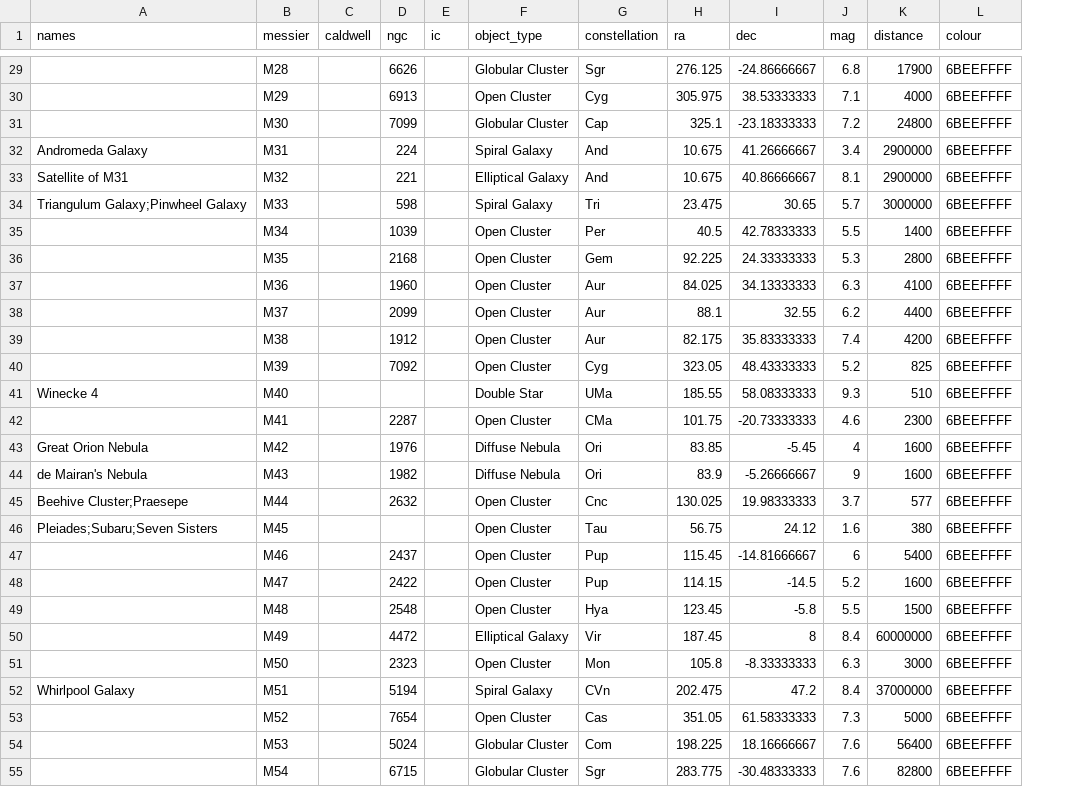
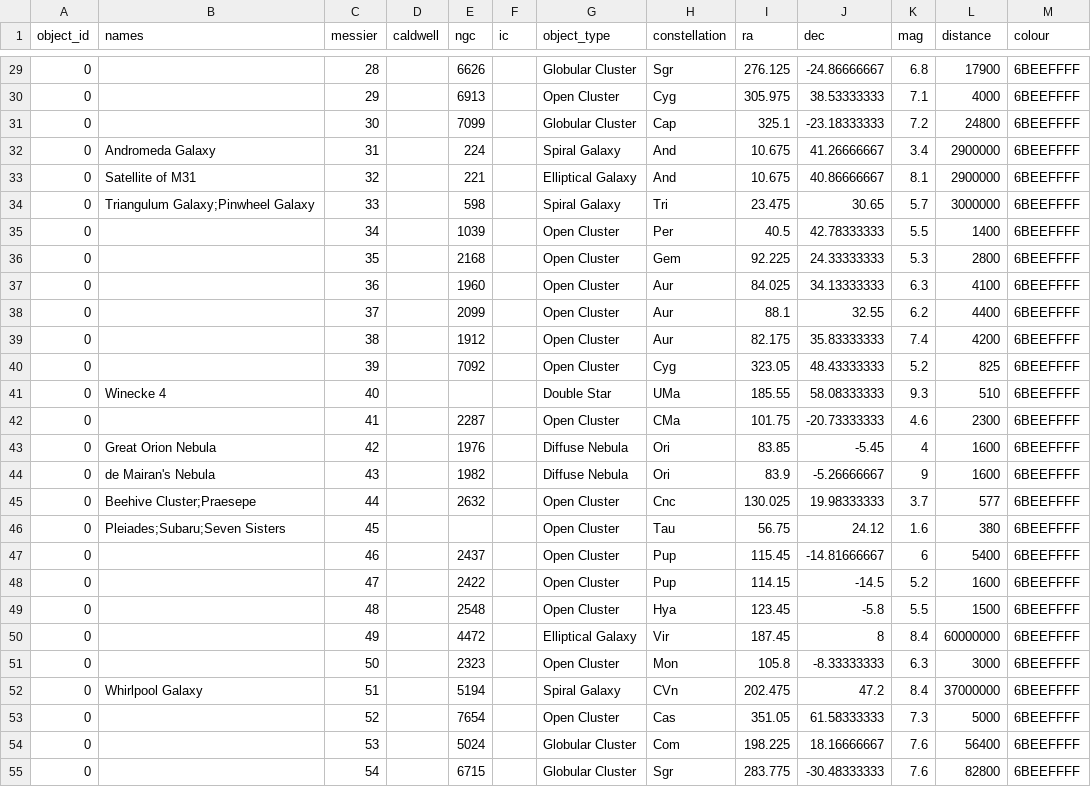
Before and after one commit to Pandicon/stellar-guesser, a CSV file: app/sphere/deepsky/messier-catalogue.csv, drawn as a sheet; only a part is shown, gaps mark what is left out; addresses are those after the commit; the diff covers the shown part only; the diff names each change by its address in the sheet, - before the commit and + after, or states it on an @@ line.

```diff
--- a/app/sphere/deepsky/messier-catalogue.csv
+++ b/app/sphere/deepsky/messier-catalogue.csv
+column A (object_id), rows 29-55: all 0
-C29 (messier): M28
+C29 (messier): 28
-C30 (messier): M29
+C30 (messier): 29
-C31 (messier): M30
+C31 (messier): 30
-C32 (messier): M31
+C32 (messier): 31
-C33 (messier): M32
+C33 (messier): 32
-C34 (messier): M33
+C34 (messier): 33
-C35 (messier): M34
+C35 (messier): 34
-C36 (messier): M35
+C36 (messier): 35
-C37 (messier): M36
+C37 (messier): 36
-C38 (messier): M37
+C38 (messier): 37
-C39 (messier): M38
+C39 (messier): 38
-C40 (messier): M39
+C40 (messier): 39
-C41 (messier): M40
+C41 (messier): 40
-C42 (messier): M41
+C42 (messier): 41
-C43 (messier): M42
+C43 (messier): 42
-C44 (messier): M43
+C44 (messier): 43
-C45 (messier): M44
+C45 (messier): 44
-C46 (messier): M45
+C46 (messier): 45
-C47 (messier): M46
+C47 (messier): 46
-C48 (messier): M47
+C48 (messier): 47
-C49 (messier): M48
+C49 (messier): 48
-C50 (messier): M49
+C50 (messier): 49
-C51 (messier): M50
+C51 (messier): 50
-C52 (messier): M51
+C52 (messier): 51
-C53 (messier): M52
+C53 (messier): 52
-C54 (messier): M53
+C54 (messier): 53
-C55 (messier): M54
+C55 (messier): 54
```
Also changed, not shown: 83 edited cells elsewhere in this file, app/sphere/deepsky/caldwell-catalogue.csv, 5 other files.
